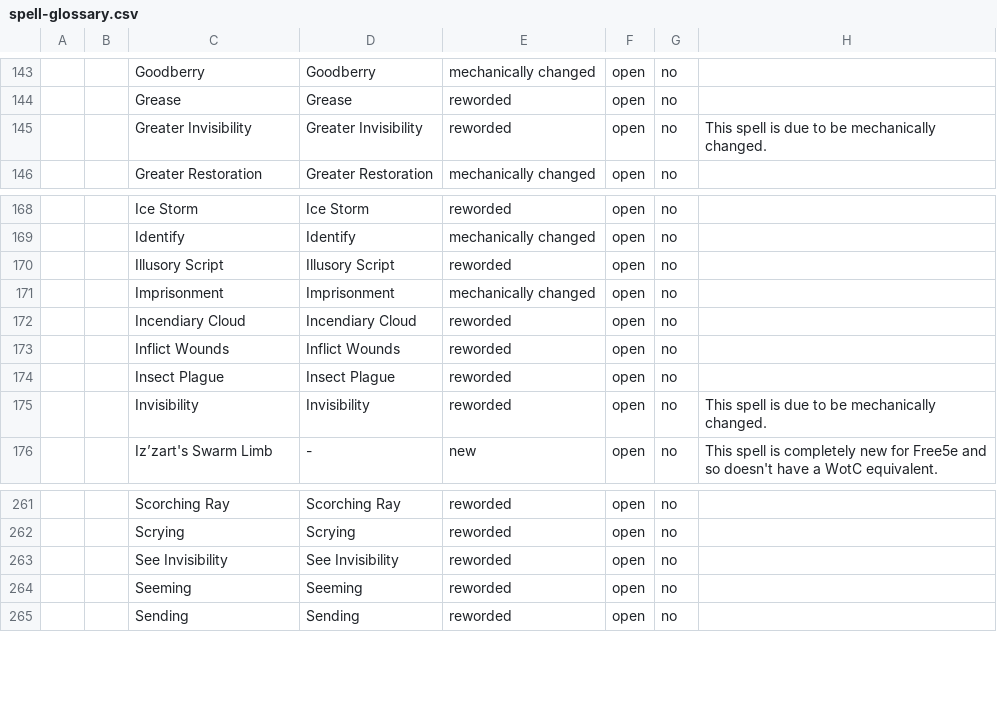
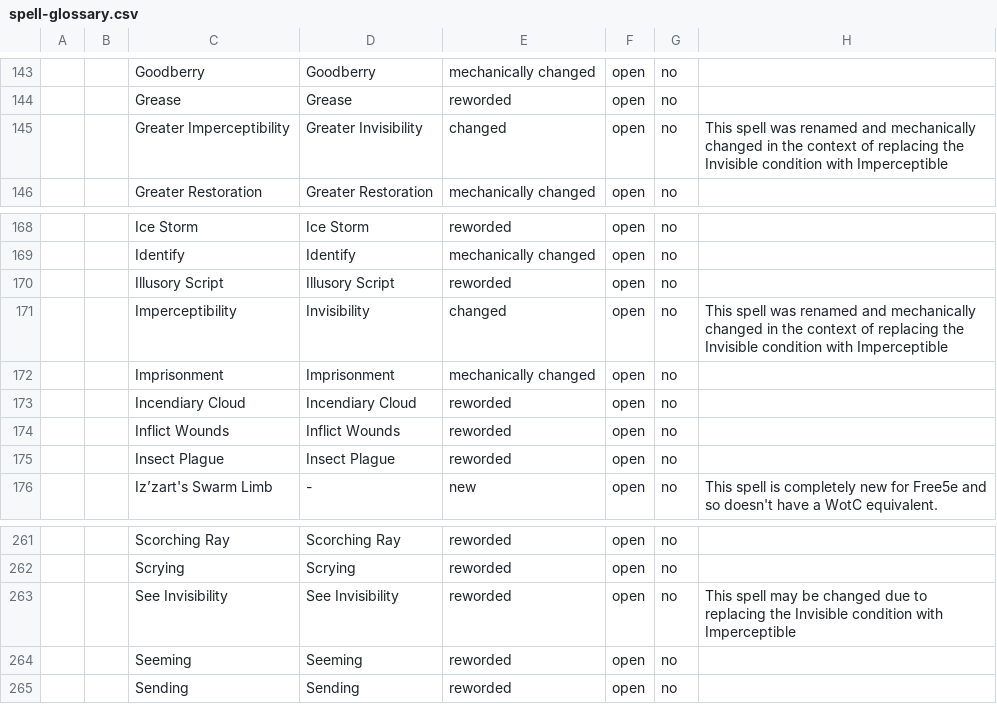
Before and after one commit to wyrmworkspublishing/free5e, a CSV file: es-MX/Pergamino_de_Personajes/06_Lanzamiento_de_Conjuros/spell-glossary.csv, drawn as a sheet; only a part is shown, gaps mark what is left out.

Commit message:
Change spell names for imperceptibility

```diff
--- a/es-MX/Pergamino_de_Personajes/06_Lanzamiento_de_Conjuros/spell-glossary.csv
+++ b/es-MX/Pergamino_de_Personajes/06_Lanzamiento_de_Conjuros/spell-glossary.csv
@@ -144,3 +144,3 @@
 ;;Grease;Grease;reworded;open;no;
-;;Greater Invisibility;Greater Invisibility;reworded;open;no;This spell is due to be mechanically changed.
+;;Greater Imperceptibility;Greater Invisibility;changed;open;no;This spell was renamed and mechanically changed in the context of replacing the Invisible condition with Imperceptible
 ;;Greater Restoration;Greater Restoration;mechanically changed;open;no;
@@ -170,2 +170,3 @@
 ;;Illusory Script;Illusory Script;reworded;open;no;
+;;Imperceptibility;Invisibility;changed;open;no;This spell was renamed and mechanically changed in the context of replacing the Invisible condition with Imperceptible
 ;;Imprisonment;Imprisonment;mechanically changed;open;no;
@@ -174,3 +175,2 @@
 ;;Insect Plague;Insect Plague;reworded;open;no;
-;;Invisibility;Invisibility;reworded;open;no;This spell is due to be mechanically changed.
 ;;Iz’zart's Swarm Limb;-;new;open;no;This spell is completely new for Free5e and so doesn't have a WotC equivalent.
@@ -262,3 +262,3 @@
 ;;Scrying;Scrying;reworded;open;no;
-;;See Invisibility;See Invisibility;reworded;open;no;
+;;See Invisibility;See Invisibility;reworded;open;no;This spell may be changed due to replacing the Invisible condition with Imperceptible
 ;;Seeming;Seeming;reworded;open;no;
```
